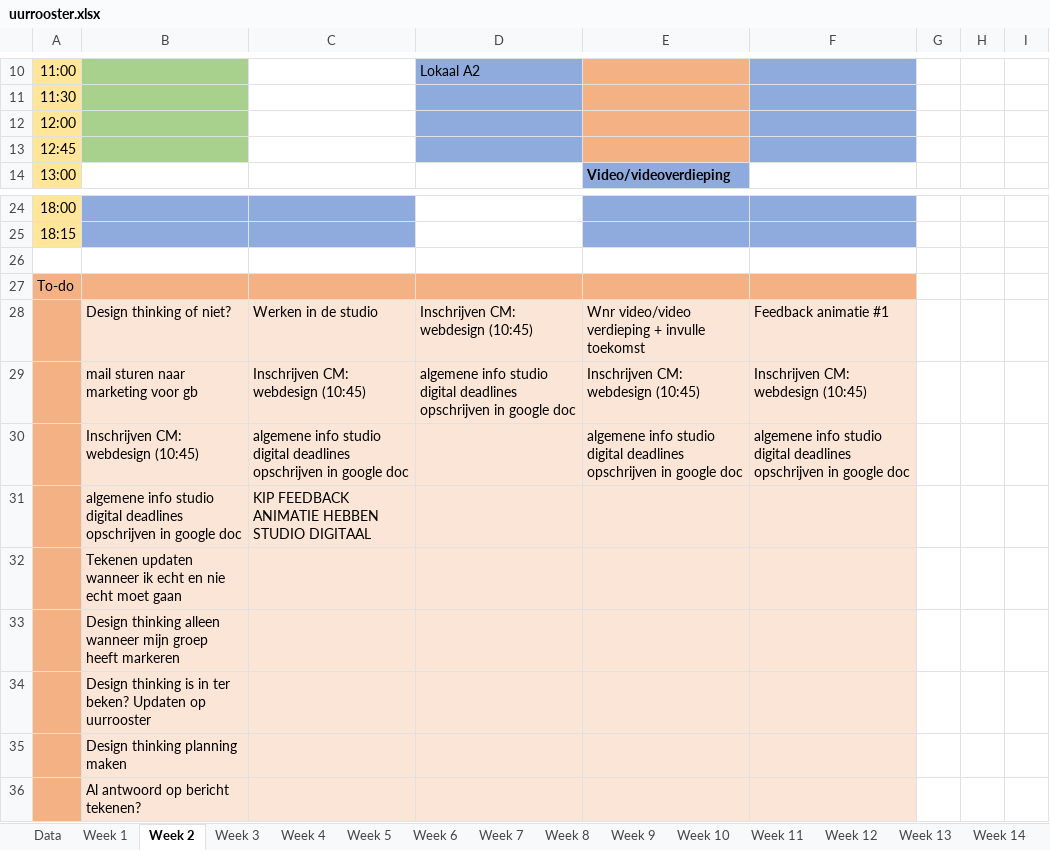
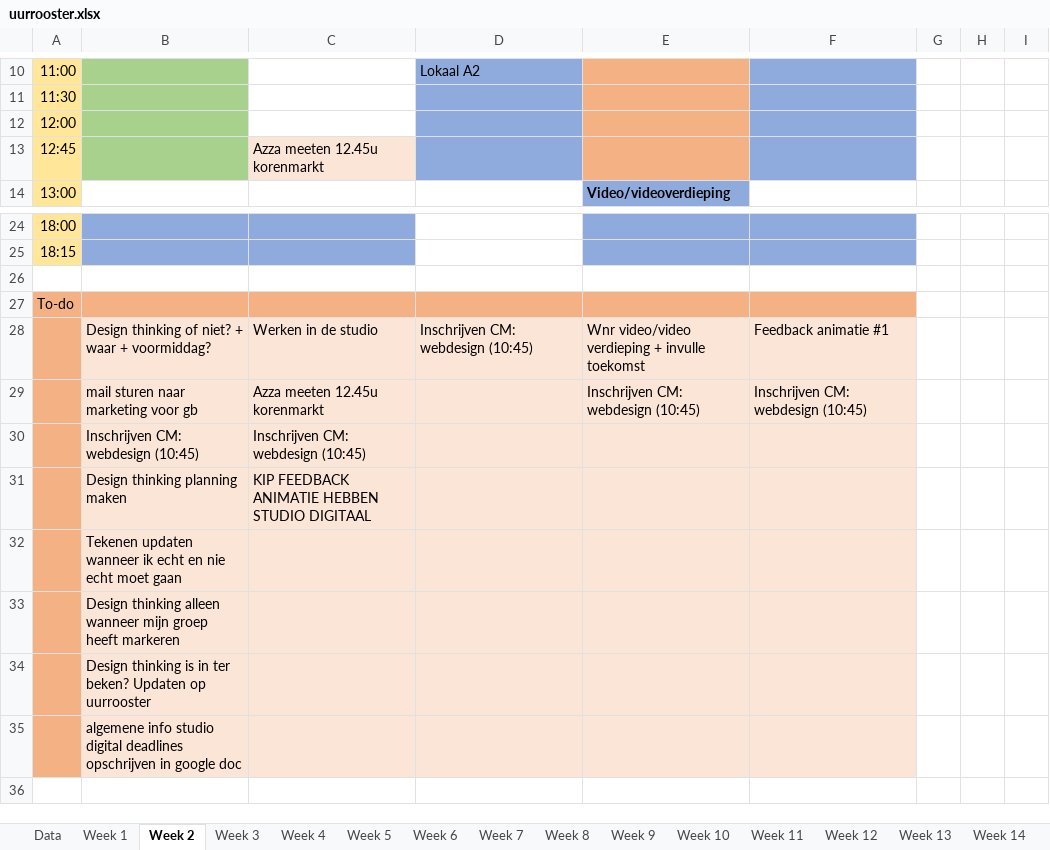
Before and after one commit to ninjahisser/LUCA-2, an Excel workbook: uurrooster.xlsx, sheet Week 2, drawn as a sheet; only a part is shown, gaps mark what is left out; values as stored, in another font and other column widths than the file's, no borders; conditional formats not drawn; removed rows and columns are numbered as before the commit, all else as after; the diff names each change by its address in the sheet, - before the commit and + after, or states it on an @@ line.

Commit message:
Update uurrooster.xlsx

```diff
--- a/uurrooster.xlsx (sheet Week 2)
+++ b/uurrooster.xlsx (sheet Week 2)
-C13: (empty)
+C13: Azza meeten 12.45u korenmarkt
-C13 fill: none
+C13 fill: #FBE5D6
-B28: Design thinking of niet?
+B28: Design thinking of niet? + waar + voormiddag?
-C29: Inschrijven CM: webdesign (10:45)
+C29: Azza meeten 12.45u korenmarkt
-D29: algemene info studio digital deadlines opschrijven in google doc
+D29: (empty)
-row 30:  | Inschrijven CM: webdesign (10:45) | algemene info studio digital deadlines opschrijven in google doc |  | algemene info studio digital deadlines opschrijven in google doc | algemene info studio digital deadlines opschrijven in google doc
+row 30:  | Inschrijven CM: webdesign (10:45) | Inschrijven CM: webdesign (10:45)
-B31: algemene info studio digital deadlines opschrijven in google doc
+B31: Design thinking planning maken
-B35: Design thinking planning maken
+B35: algemene info studio digital deadlines opschrijven in google doc
-row 36:  | Al antwoord op bericht tekenen?
```
Also changed, not shown: sheet Week 1, sheet Week 5.
